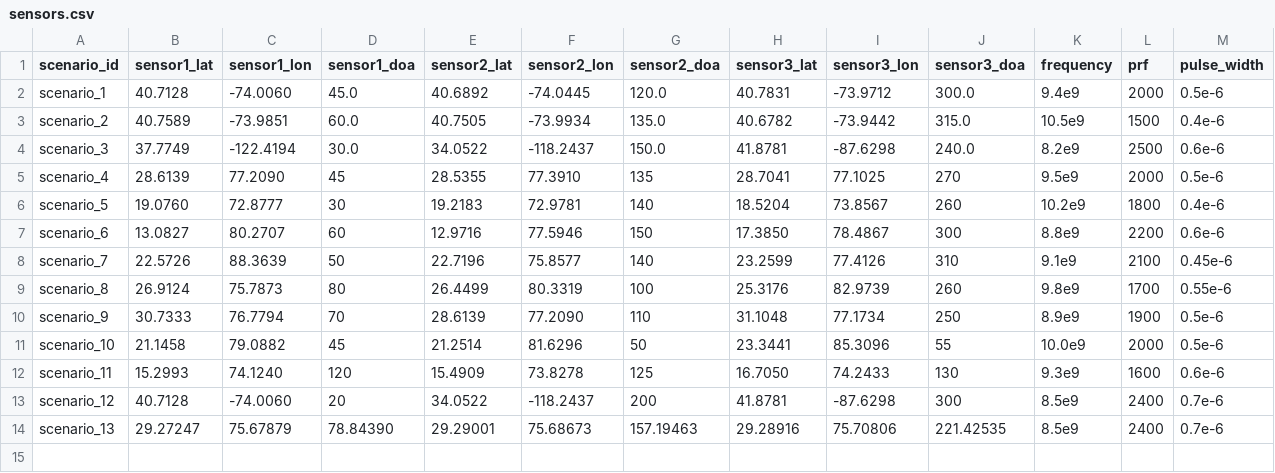
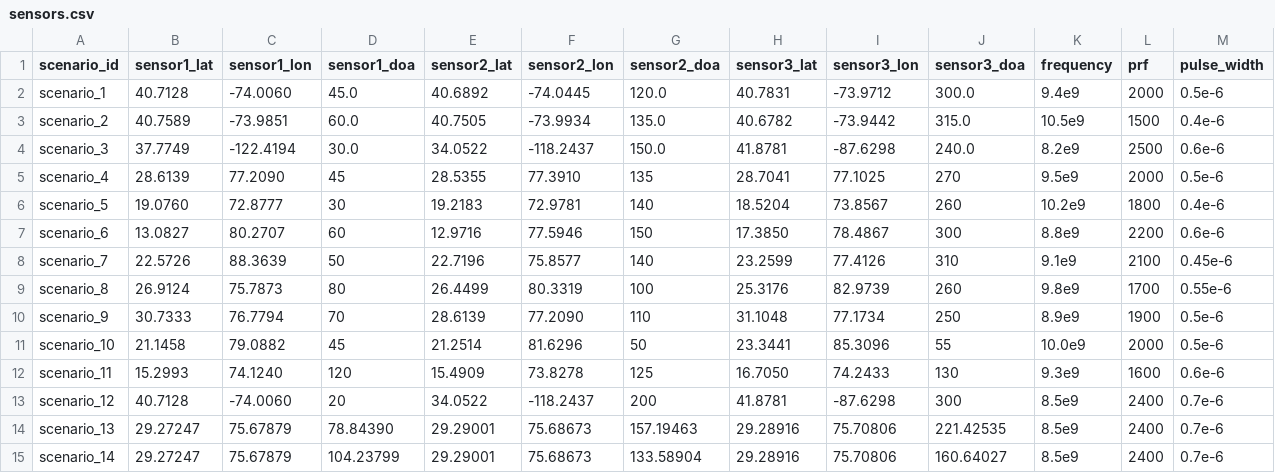
Before and after one commit to ayushmaholia003-hue/ESM, a CSV file: sensors.csv, drawn as a sheet.

```diff
--- a/sensors.csv
+++ b/sensors.csv
@@ -14 +14,2 @@ scenario_12,40.7128,-74.0060,20,34.0522,-118.2437,200,41.8781,-87.6298,300,8.5e9
 scenario_13,29.27247,75.67879,78.84390,29.29001,75.68673,157.19463,29.28916,75.70806,221.42535,8.5e9,2400,0.7e-6
+scenario_14,29.27247, 75.67879, 104.23799,29.29001, 75.68673, 133.58904,29.28916, 75.70806, 160.64027,8.5e9,2400,0.7e-6
```
Also changed, not shown: geolocation_results_final.csv, 4 other files.
